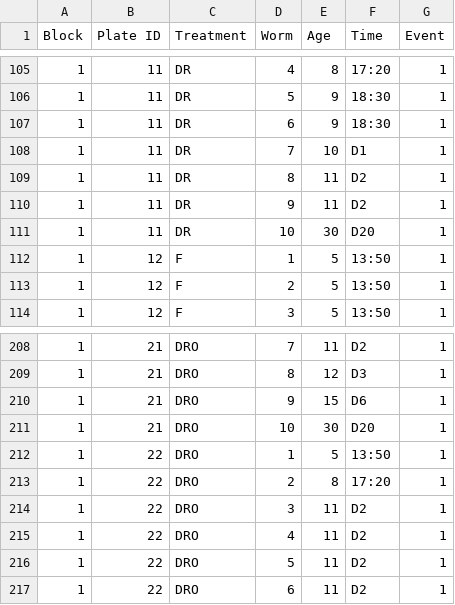
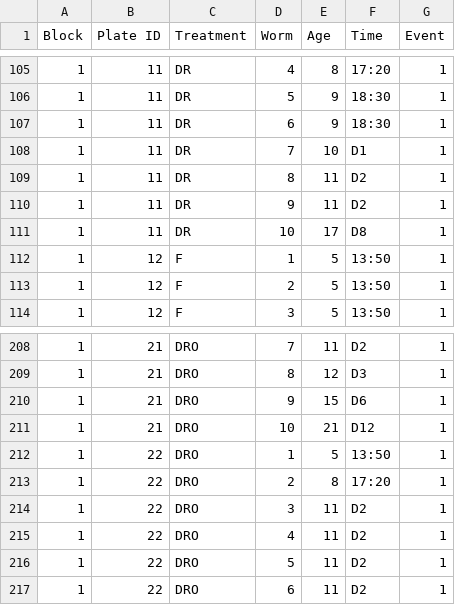
Before and after one commit to irishsar92/DR_MAT, a CSV file: DR_HS.csv, drawn as a sheet; only a part is shown, gaps mark what is left out.

Commit message:
finalised data sheet with remaining deaths

```diff
--- a/DR_HS.csv
+++ b/DR_HS.csv
@@ -110,3 +110,3 @@ Block,Plate ID,Treatment,Worm,Age,Time ,Event
 1,11,DR,9,11,D2,1
-1,11,DR,10,30,D20,1
+1,11,DR,10,17,D8,1
 1,12,F,1,5,13:50,1
@@ -210,3 +210,3 @@ Block,Plate ID,Treatment,Worm,Age,Time ,Event
 1,21,DRO,9,15,D6,1
-1,21,DRO,10,30,D20,1
+1,21,DRO,10,21,D12,1
 1,22,DRO,1,5,13:50,1
```
